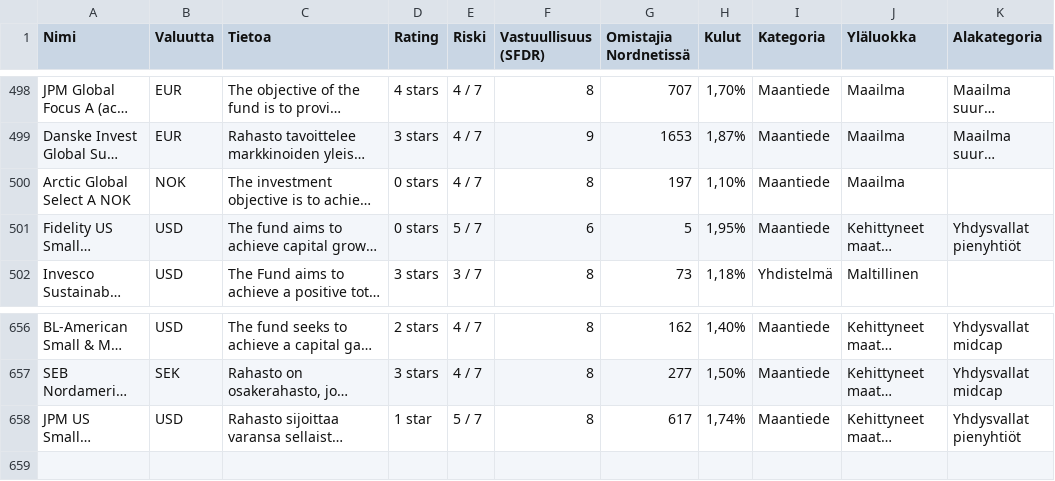
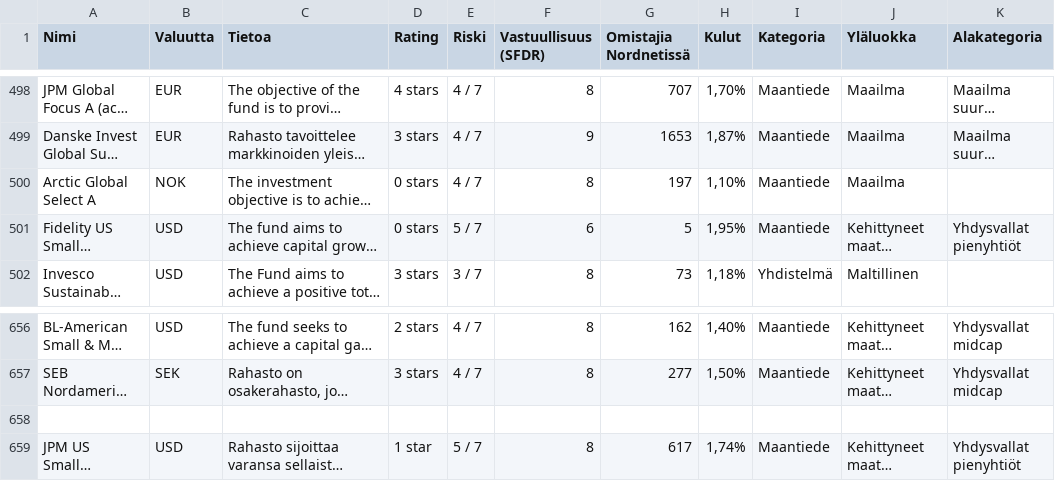
Before and after one commit to jerejarvela/Talousvahti, a CSV file: rahastotyokalu/RAHASTOT.csv, drawn as a sheet; only a part is shown, gaps mark what is left out; long unchanged cells end in …; the diff names each change by its address in the sheet, - before the commit and + after, or states it on an @@ line.

Commit message:
Update RAHASTOT.csv

```diff
--- a/rahastotyokalu/RAHASTOT.csv
+++ b/rahastotyokalu/RAHASTOT.csv
-A500 (Nimi): Arctic Global Select A NOK
+A500 (Nimi): Arctic Global Select A
+row 658: (empty)
```
